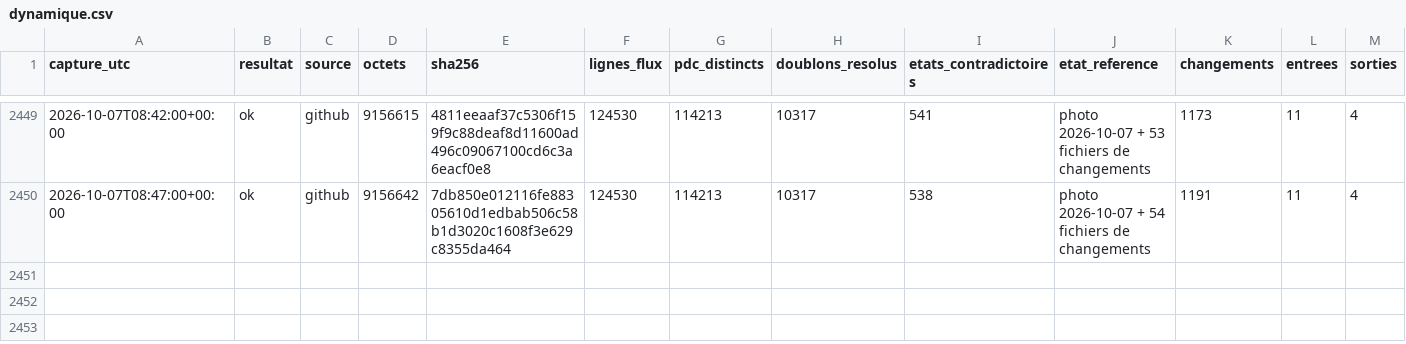
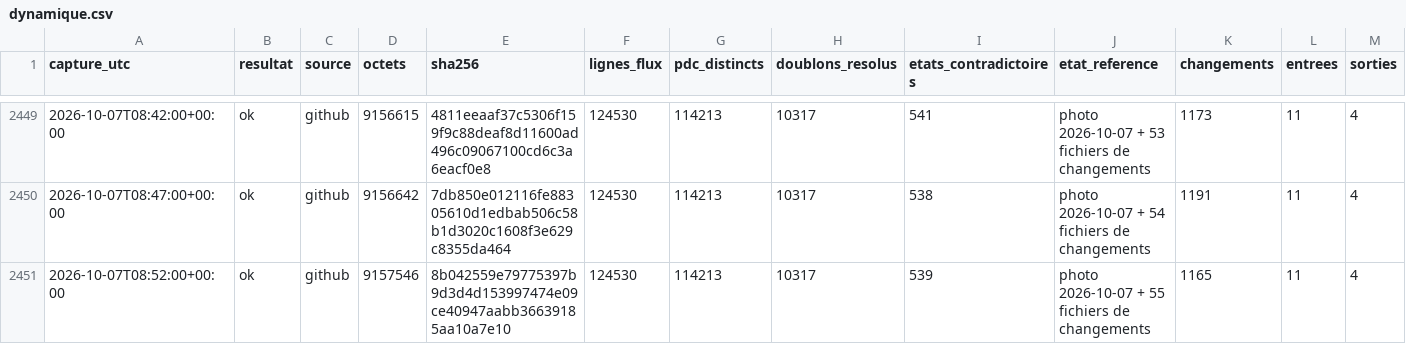
Before and after one commit to matheo-kandra/chargelab, a CSV file: data/collecte/journal/dynamique.csv, drawn as a sheet; only a part is shown, gaps mark what is left out; rows hold the shown columns only; the diff names each change by its address in the sheet, - before the commit and + after, or states it on an @@ line.

Commit message:
collecte locale 2026-10-07T08:52:06Z

```diff
--- a/data/collecte/journal/dynamique.csv
+++ b/data/collecte/journal/dynamique.csv
+row 2451: 2026-10-07T08:52:00+00:00 | ok | github | 9157546 | 8b042559e79775397b9d3d4d153997474e09ce40947aabb36639185aa10a7e10 | 124530 | 114213 | 10317 | 539 | photo 2026-10-07 + 55 fichiers de changements | 1165 | 11 | 4
```
Also changed, not shown: 1 other file.
